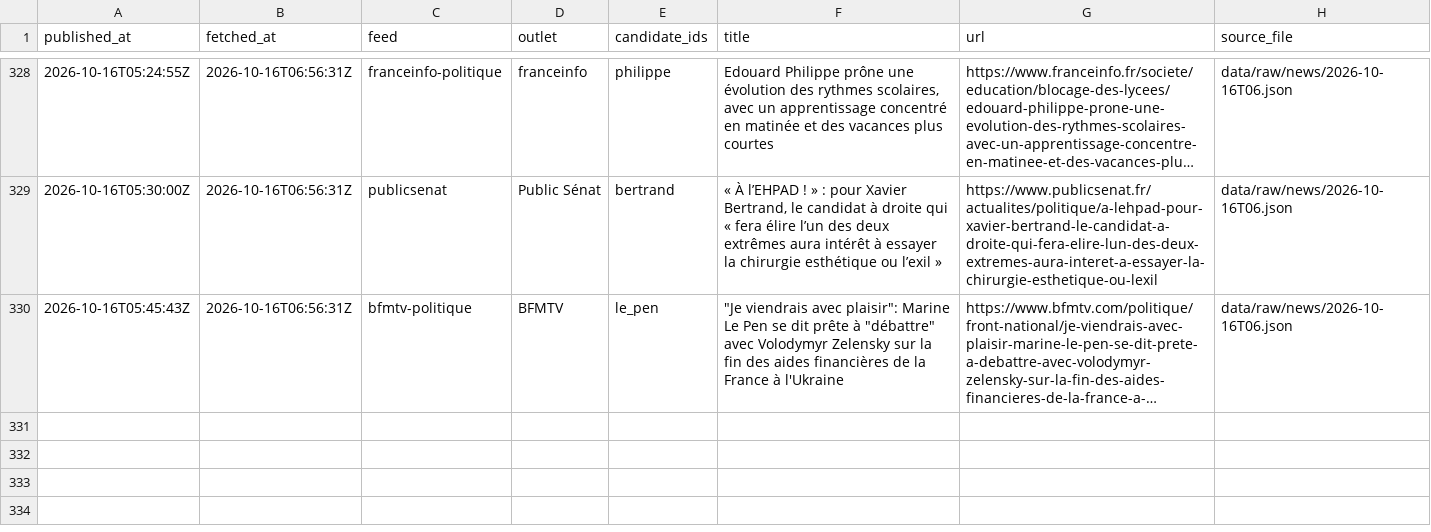
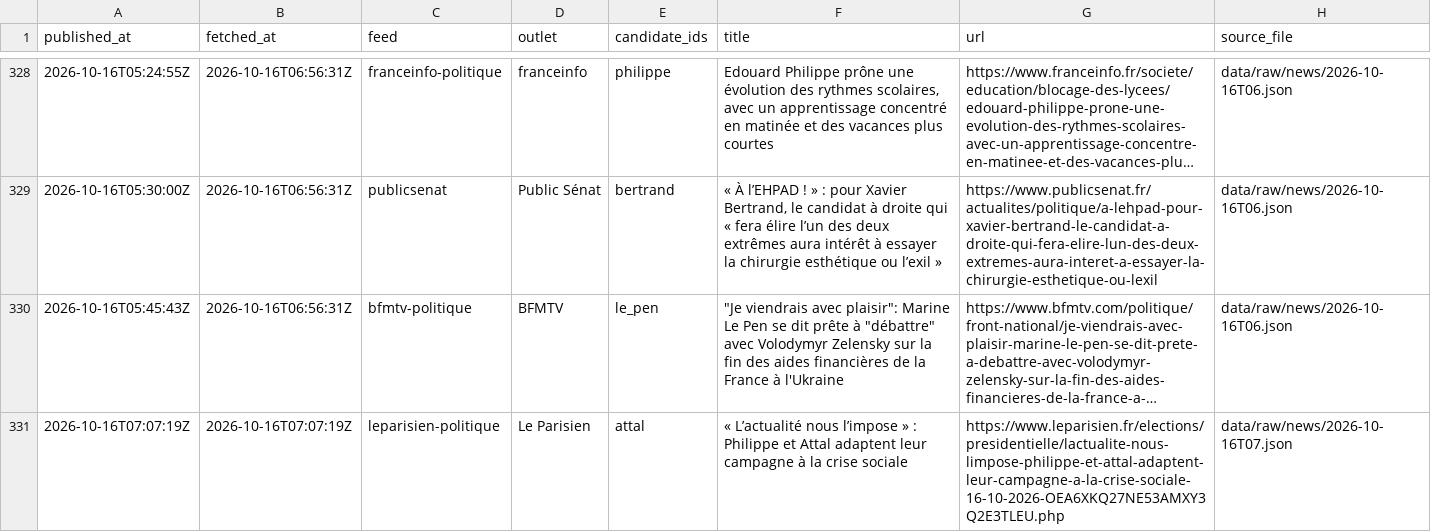
Before and after one commit to Hebilicious/fr2027-forecaster, a CSV file: data/clean/news.csv, drawn as a sheet; only a part is shown, gaps mark what is left out; long unchanged cells end in …; the diff names each change by its address in the sheet, - before the commit and + after, or states it on an @@ line.

```diff
--- a/data/clean/news.csv
+++ b/data/clean/news.csv
+row 331: 2026-10-16T07:07:19Z | 2026-10-16T07:07:19Z | leparisien-politique | Le Parisien | attal | « L’actualité nous l’impose » : Philippe et Attal adaptent leur campagne à la crise sociale | https://www.leparisien.fr/elections/presidentielle/lactualite-nous-limpose-philippe-et-attal-adaptent-leur-campagne-a-la-crise-sociale-16-10-2026-OEA6XKQ27NE53AMXY3Q2E3TLEU.php | data/raw/news/2026-10-16T07.json
```
Also changed, not shown: 3 other files.
